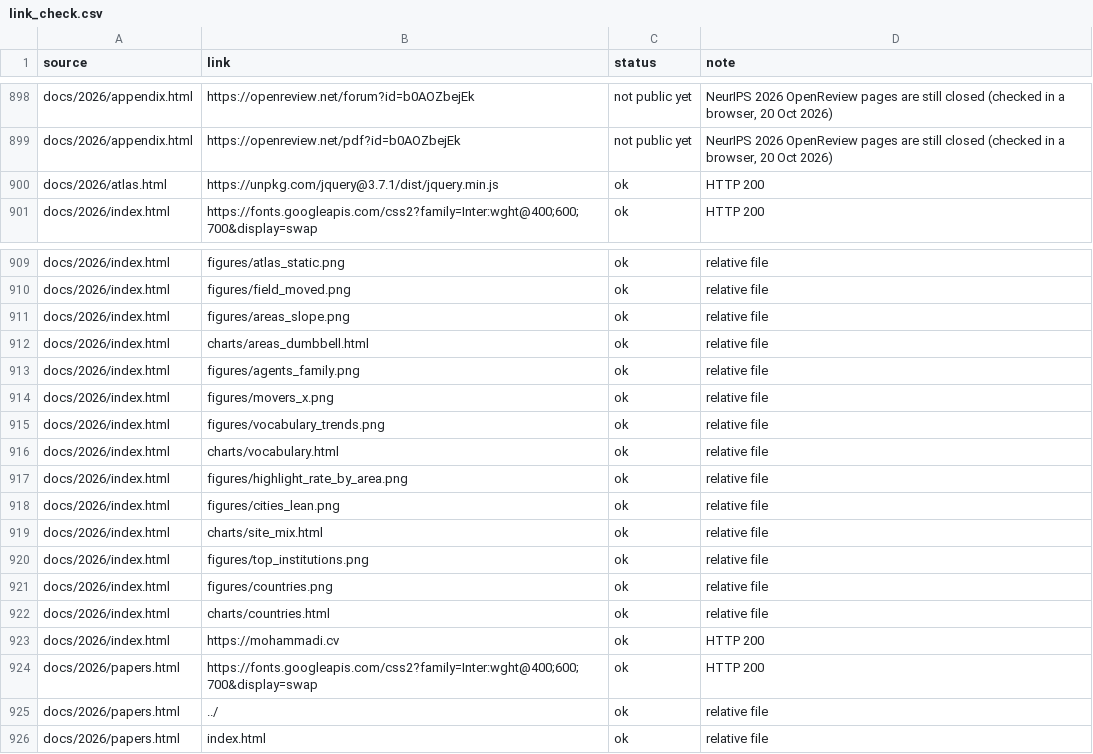
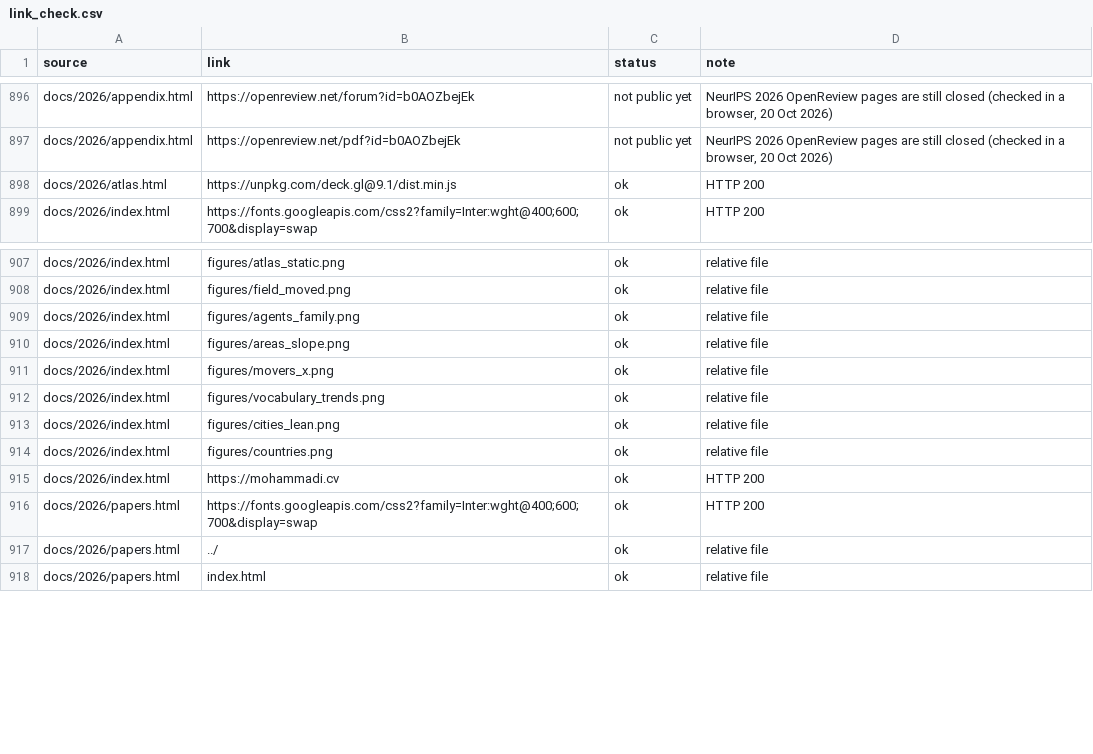
Before and after one commit to mohammadi-hadi/neurips, a CSV file: outputs/link_check.csv, drawn as a sheet; only a part is shown, gaps mark what is left out; the diff covers the shown part only.

Commit message:
Update the link check
Co-authored-by: Hadi Mohammadi <50410241+mohammadi-hadi@users.noreply.github.com>

```diff
--- a/outputs/link_check.csv
+++ b/outputs/link_check.csv
@@ -899,3 +897,3 @@ docs/2026/appendix.html,https://openreview.net/forum?id=b0AOZbejEk,not public ye
 docs/2026/appendix.html,https://openreview.net/pdf?id=b0AOZbejEk,not public yet,"NeurIPS 2026 OpenReview pages are still closed (checked in a browser, 20 Oct 2026)"
-docs/2026/atlas.html,https://unpkg.com/jquery@3.7.1/dist/jquery.min.js,ok,HTTP 200
+docs/2026/atlas.html,https://unpkg.com/deck.gl@9.1/dist.min.js,ok,HTTP 200
 docs/2026/index.html,https://fonts.googleapis.com/css2?family=Inter:wght@400;600;700&display=swap,ok,HTTP 200
@@ -910,14 +908,8 @@ docs/2026/index.html,figures/atlas_static.png,ok,relative file
 docs/2026/index.html,figures/field_moved.png,ok,relative file
+docs/2026/index.html,figures/agents_family.png,ok,relative file
 docs/2026/index.html,figures/areas_slope.png,ok,relative file
-docs/2026/index.html,charts/areas_dumbbell.html,ok,relative file
-docs/2026/index.html,figures/agents_family.png,ok,relative file
 docs/2026/index.html,figures/movers_x.png,ok,relative file
 docs/2026/index.html,figures/vocabulary_trends.png,ok,relative file
-docs/2026/index.html,charts/vocabulary.html,ok,relative file
-docs/2026/index.html,figures/highlight_rate_by_area.png,ok,relative file
 docs/2026/index.html,figures/cities_lean.png,ok,relative file
-docs/2026/index.html,charts/site_mix.html,ok,relative file
-docs/2026/index.html,figures/top_institutions.png,ok,relative file
 docs/2026/index.html,figures/countries.png,ok,relative file
-docs/2026/index.html,charts/countries.html,ok,relative file
 docs/2026/index.html,https://mohammadi.cv,ok,HTTP 200
```
Also changed, not shown: 2 removed rows and 3 moved rows elsewhere in this file.
